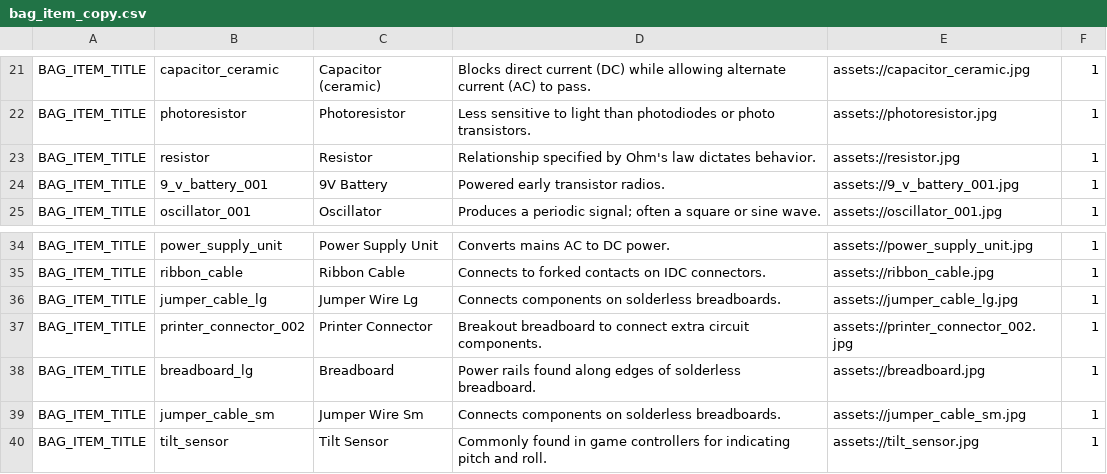
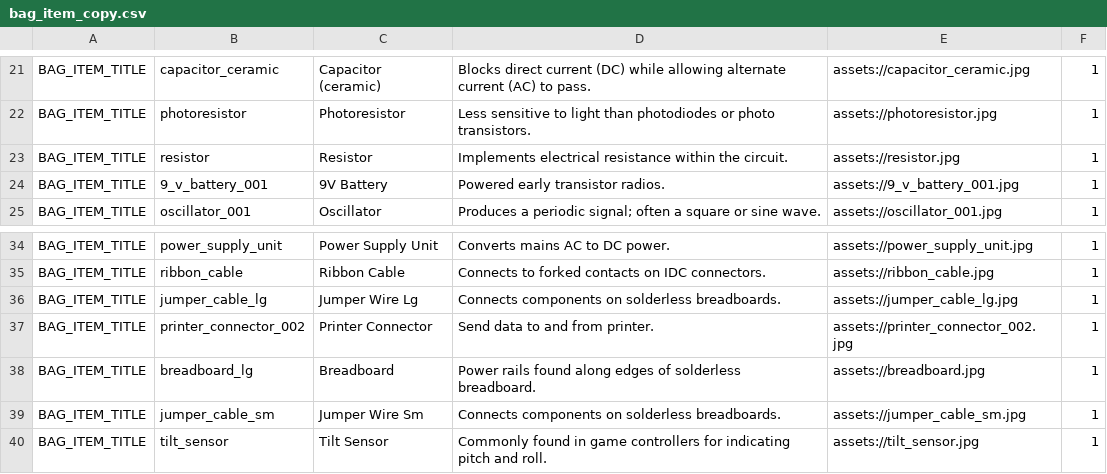
Before and after one commit to edwerner/TextBasedAndroidGame1, a CSV file: res/raw/bag_item_copy.csv, drawn as a sheet; only a part is shown, gaps mark what is left out.

```diff
--- a/res/raw/bag_item_copy.csv
+++ b/res/raw/bag_item_copy.csv
@@ -22,3 +22,3 @@ BAG_ITEM_TITLE,capacitor_ceramic,Capacitor (ceramic),Blocks direct current (DC)
 BAG_ITEM_TITLE,photoresistor,Photoresistor,Less sensitive to light than photodiodes or photo transistors.,assets://photoresistor.jpg,1
-BAG_ITEM_TITLE,resistor,Resistor,Relationship specified by Ohm's law dictates behavior.,assets://resistor.jpg,1
+BAG_ITEM_TITLE,resistor,Resistor,Implements electrical resistance within the circuit.,assets://resistor.jpg,1
 BAG_ITEM_TITLE,9_v_battery_001,9V Battery,Powered early transistor radios.,assets://9_v_battery_001.jpg,1
@@ -36,3 +36,3 @@ BAG_ITEM_TITLE,ribbon_cable,Ribbon Cable,Connects to forked contacts on IDC conn
 BAG_ITEM_TITLE,jumper_cable_lg,Jumper Wire Lg,Connects components on solderless breadboards.,assets://jumper_cable_lg.jpg,1
-BAG_ITEM_TITLE,printer_connector_002,Printer Connector,Breakout breadboard to connect extra circuit components.,assets://printer_connector_002.jpg,1
+BAG_ITEM_TITLE,printer_connector_002,Printer Connector,Send data to and from printer.,assets://printer_connector_002.jpg,1
 BAG_ITEM_TITLE,breadboard_lg,Breadboard,Power rails found along edges of solderless breadboard.,assets://breadboard.jpg,1
```
Also changed, not shown: res/raw/game_title_copy.csv, res/raw/locations_copy.csv, 7 other files.
